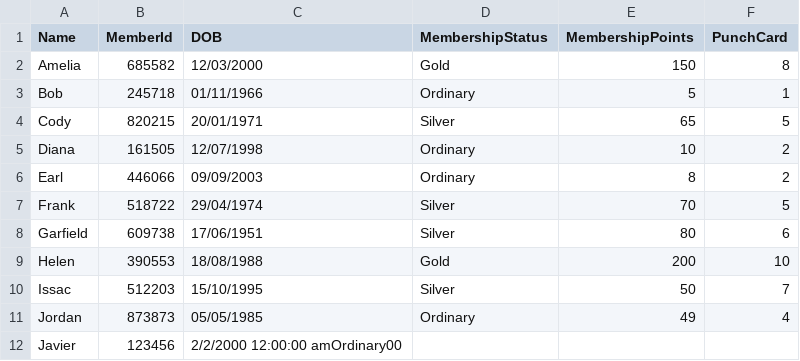
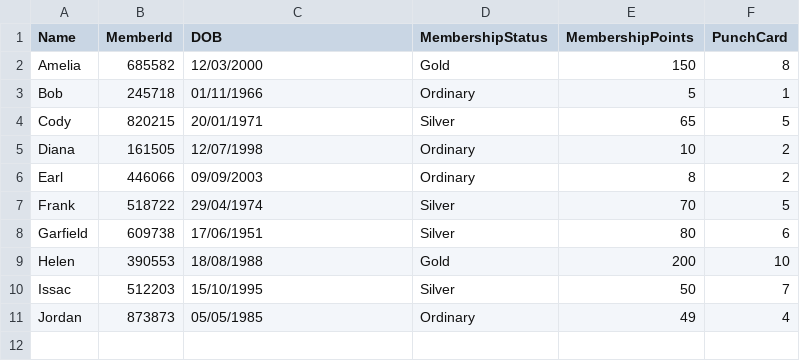
Before and after one commit to Coding15life/ict-mgmt-app, a CSV file: S10241539_PRG2Assignment/S10241539_PRG2Assignment/bin/Debug/net6.0/customers.csv, drawn as a sheet.

```diff
--- a/S10241539_PRG2Assignment/S10241539_PRG2Assignment/bin/Debug/net6.0/customers.csv
+++ b/S10241539_PRG2Assignment/S10241539_PRG2Assignment/bin/Debug/net6.0/customers.csv
@@ -11,2 +11 @@ Issac,512203,15/10/1995,Silver,50,7
 Jordan,873873,05/05/1985,Ordinary,49,4
-Javier,123456,2/2/2000 12:00:00 amOrdinary00
```
Also changed, not shown: 34 other files.
